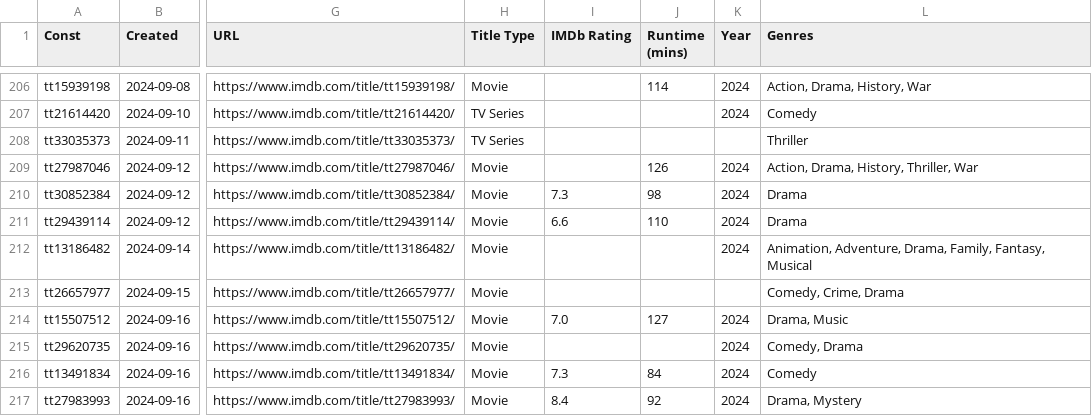
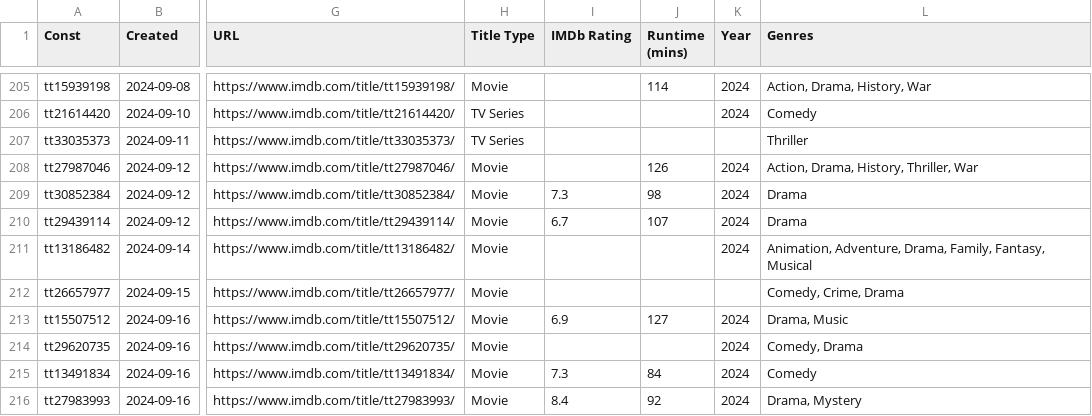
Before and after one commit to josh/imdb-data, a CSV file: watchlist.csv, drawn as a sheet; only a part is shown, gaps mark what is left out; addresses are those after the commit; the diff covers the shown part only; the diff names each change by its address in the sheet, - before the commit and + after, or states it on an @@ line.

```diff
--- a/watchlist.csv
+++ b/watchlist.csv
-I210 (IMDb Rating): 6.6
+I210 (IMDb Rating): 6.7
-J210 (Runtime (mins)): 110
+J210 (Runtime (mins)): 107
-I213 (IMDb Rating): 7.0
+I213 (IMDb Rating): 6.9
```
Also changed, not shown: 1 removed row and 18 edited cells elsewhere in this file, ratings.csv.
